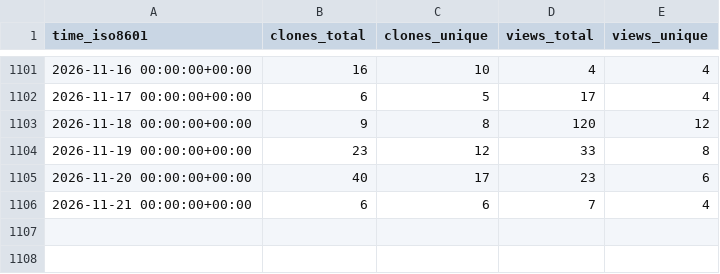
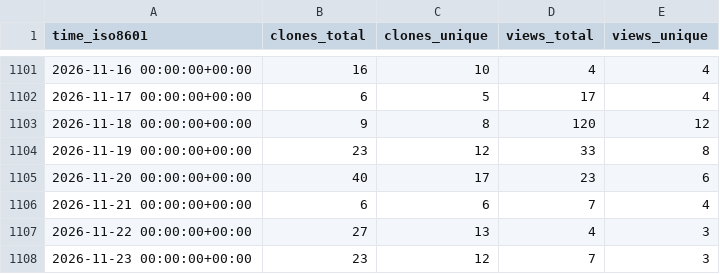
Before and after one commit to pbs-assess/pacea, a CSV file: pbs-assess/pacea/ghrs-data/views_clones_aggregate.csv, drawn as a sheet; only a part is shown, gaps mark what is left out; the diff names each change by its address in the sheet, - before the commit and + after, or states it on an @@ line.

```diff
--- a/pbs-assess/pacea/ghrs-data/views_clones_aggregate.csv
+++ b/pbs-assess/pacea/ghrs-data/views_clones_aggregate.csv
+row 1107: 2026-11-22 00:00:00+00:00 | 27 | 13 | 4 | 3
+row 1108: 2026-11-23 00:00:00+00:00 | 23 | 12 | 7 | 3
```
Also changed, not shown: 1 other file.
